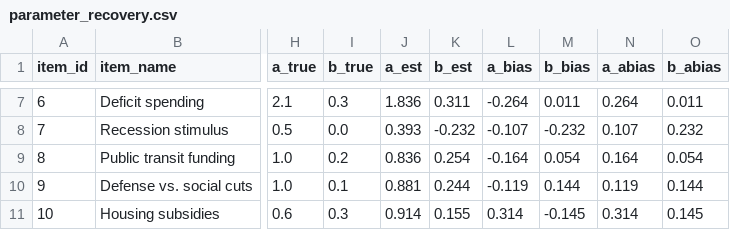
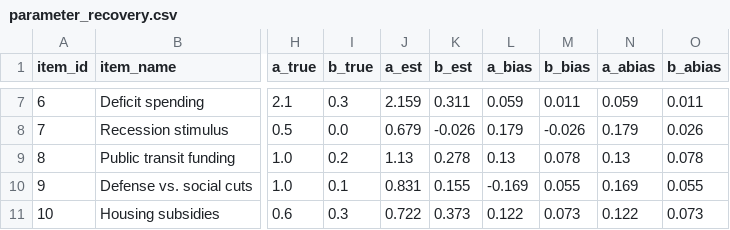
Before and after one commit to sophievmcd/dsan6550-final, a CSV file: sam/data/parameter_recovery.csv, drawn as a sheet; only a part is shown, gaps mark what is left out; the diff covers the shown part only; the diff names each change by its address in the sheet, - before the commit and + after, or states it on an @@ line.

```diff
--- a/sam/data/parameter_recovery.csv
+++ b/sam/data/parameter_recovery.csv
-J7 (a_est): 1.836
+J7 (a_est): 2.159
-L7 (a_bias): -0.264
+L7 (a_bias): 0.059
-N7 (a_abias): 0.264
+N7 (a_abias): 0.059
-J8 (a_est): 0.393
+J8 (a_est): 0.679
-K8 (b_est): -0.232
+K8 (b_est): -0.026
-L8 (a_bias): -0.107
+L8 (a_bias): 0.179
-M8 (b_bias): -0.232
+M8 (b_bias): -0.026
-N8 (a_abias): 0.107
+N8 (a_abias): 0.179
-O8 (b_abias): 0.232
+O8 (b_abias): 0.026
-J9 (a_est): 0.836
+J9 (a_est): 1.13
-K9 (b_est): 0.254
+K9 (b_est): 0.278
-L9 (a_bias): -0.164
+L9 (a_bias): 0.13
-M9 (b_bias): 0.054
+M9 (b_bias): 0.078
-N9 (a_abias): 0.164
+N9 (a_abias): 0.13
-O9 (b_abias): 0.054
+O9 (b_abias): 0.078
-J10 (a_est): 0.881
+J10 (a_est): 0.831
-K10 (b_est): 0.244
+K10 (b_est): 0.155
-L10 (a_bias): -0.119
+L10 (a_bias): -0.169
-M10 (b_bias): 0.144
+M10 (b_bias): 0.055
-N10 (a_abias): 0.119
+N10 (a_abias): 0.169
-O10 (b_abias): 0.144
+O10 (b_abias): 0.055
-J11 (a_est): 0.914
+J11 (a_est): 0.722
-K11 (b_est): 0.155
+K11 (b_est): 0.373
-L11 (a_bias): 0.314
+L11 (a_bias): 0.122
-M11 (b_bias): -0.145
+M11 (b_bias): 0.073
-N11 (a_abias): 0.314
+N11 (a_abias): 0.122
-O11 (b_abias): 0.145
+O11 (b_abias): 0.073
```
Also changed, not shown: 150 edited cells elsewhere in this file, sam/data/simulated_responses_500.csv, sam/outputs/subscale_correlations.csv, 51 other files.
